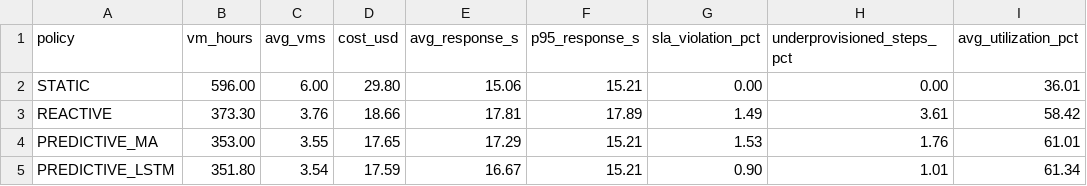
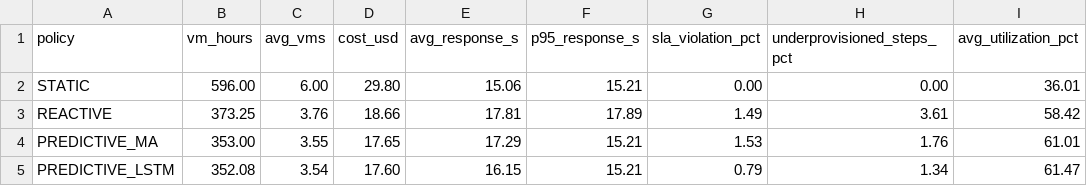
Before and after one commit to Akshitahub/predictive-autoscaling-lstm, a CSV file: 2_cloudsim_simulation/results/summary.csv, drawn as a sheet.

```diff
--- a/2_cloudsim_simulation/results/summary.csv
+++ b/2_cloudsim_simulation/results/summary.csv
@@ -2,4 +2,4 @@ policy,vm_hours,avg_vms,cost_usd,avg_response_s,p95_response_s,sla_violation_pct
 STATIC,596.00,6.00,29.80,15.06,15.21,0.00,0.00,36.01
-REACTIVE,373.30,3.76,18.66,17.81,17.89,1.49,3.61,58.42
+REACTIVE,373.25,3.76,18.66,17.81,17.89,1.49,3.61,58.42
 PREDICTIVE_MA,353.00,3.55,17.65,17.29,15.21,1.53,1.76,61.01
-PREDICTIVE_LSTM,351.80,3.54,17.59,16.67,15.21,0.90,1.01,61.34
+PREDICTIVE_LSTM,352.08,3.54,17.60,16.15,15.21,0.79,1.34,61.47
```
Also changed, not shown: 2_cloudsim_simulation/results/timeline_PREDICTIVE_LSTM.csv, 2_cloudsim_simulation/results/timeline_PREDICTIVE_MA.csv, 8 other files.
